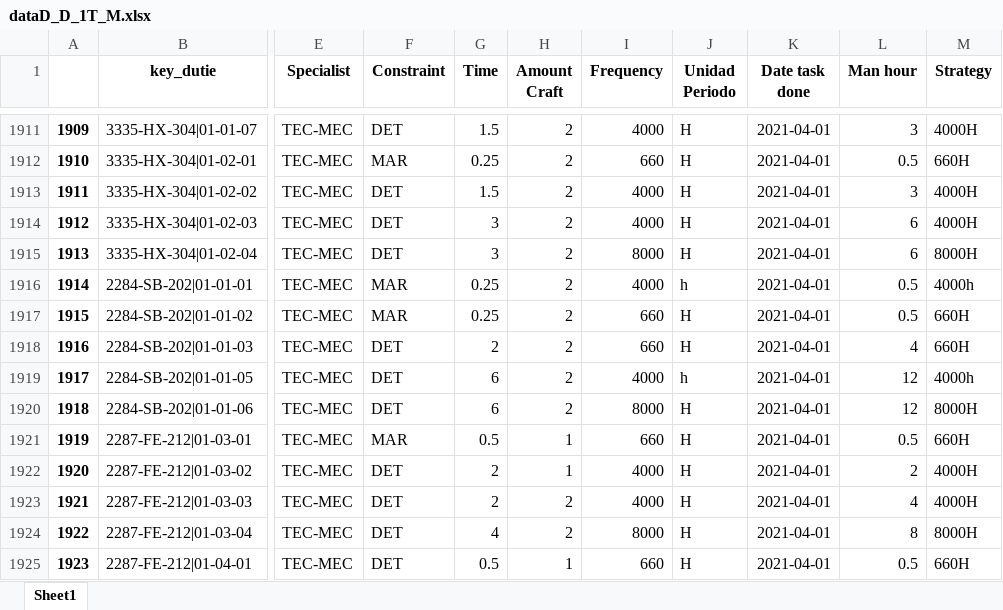
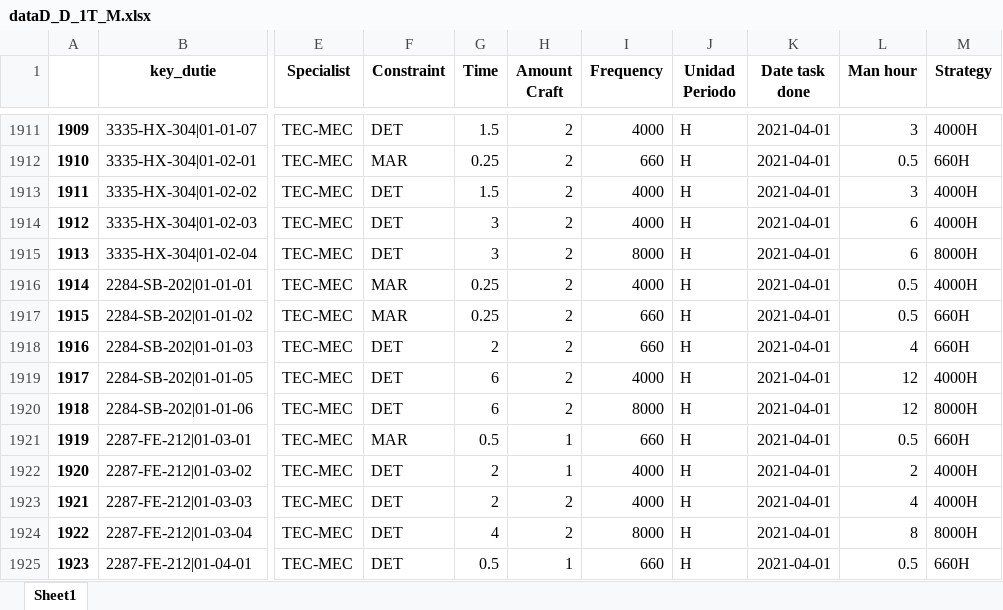
Before and after one commit to KainaK0/maintenanceApp, an Excel workbook: 02. Data2HR/dataD_D_1T_M.xlsx, sheet Sheet1, drawn as a sheet; only a part is shown, gaps mark what is left out; values as stored, in another font and other column widths than the file's, no borders; the diff covers the shown part only; the diff names each change by its address in the sheet, - before the commit and + after, or states it on an @@ line.

```diff
--- a/02. Data2HR/dataD_D_1T_M.xlsx (sheet Sheet1)
+++ b/02. Data2HR/dataD_D_1T_M.xlsx (sheet Sheet1)
-J1916 (Unidad Periodo): h
+J1916 (Unidad Periodo): H
-M1916 (Strategy): 4000h
+M1916 (Strategy): 4000H
-J1919 (Unidad Periodo): h
+J1919 (Unidad Periodo): H
-M1919 (Strategy): 4000h
+M1919 (Strategy): 4000H
```
Also changed, not shown: 26 edited cells elsewhere in this sheet, 02. Data2HR/dataD_D_1T_P.xlsx, 8 other files.
